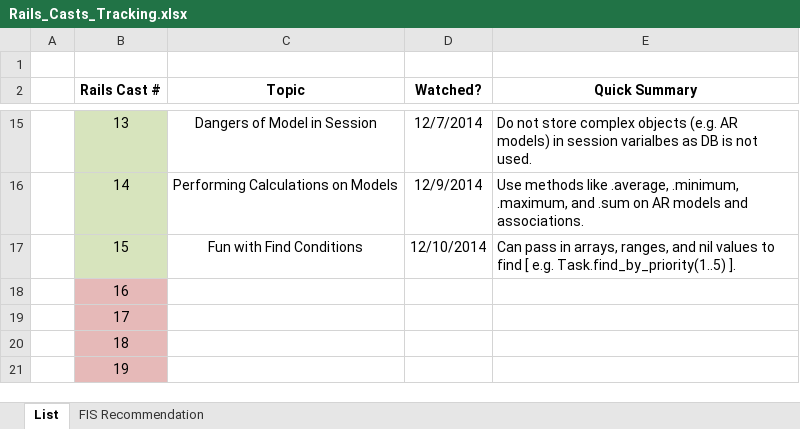
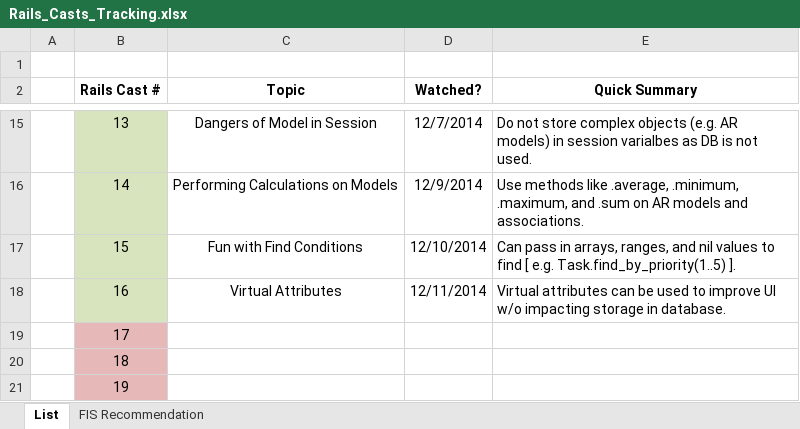
Before and after one commit to CarlosPlusPlus/_Learn-To-Code-Ruby_Rails, an Excel workbook: Rails_Casts_Tracking.xlsx, sheet List, drawn as a sheet; only a part is shown, gaps mark what is left out; values as stored, in another font and other column widths than the file's, no borders; the diff names each change by its address in the sheet, - before the commit and + after, or states it on an @@ line.

Commit message:
Watches RailsCasts Episode(s) 016.

```diff
--- a/Rails_Casts_Tracking.xlsx (sheet List)
+++ b/Rails_Casts_Tracking.xlsx (sheet List)
-B18 fill: #E6B9B8
+B18 fill: #D7E4BD
-C18 (Topic): (empty)
+C18 (Topic): Virtual Attributes
-D18 (Watched?): (empty)
+D18 (Watched?): 12/11/2014
-E18 (Quick Summary): (empty)
+E18 (Quick Summary): Virtual attributes can be used to improve UI w/o impacting storage in database.
```
